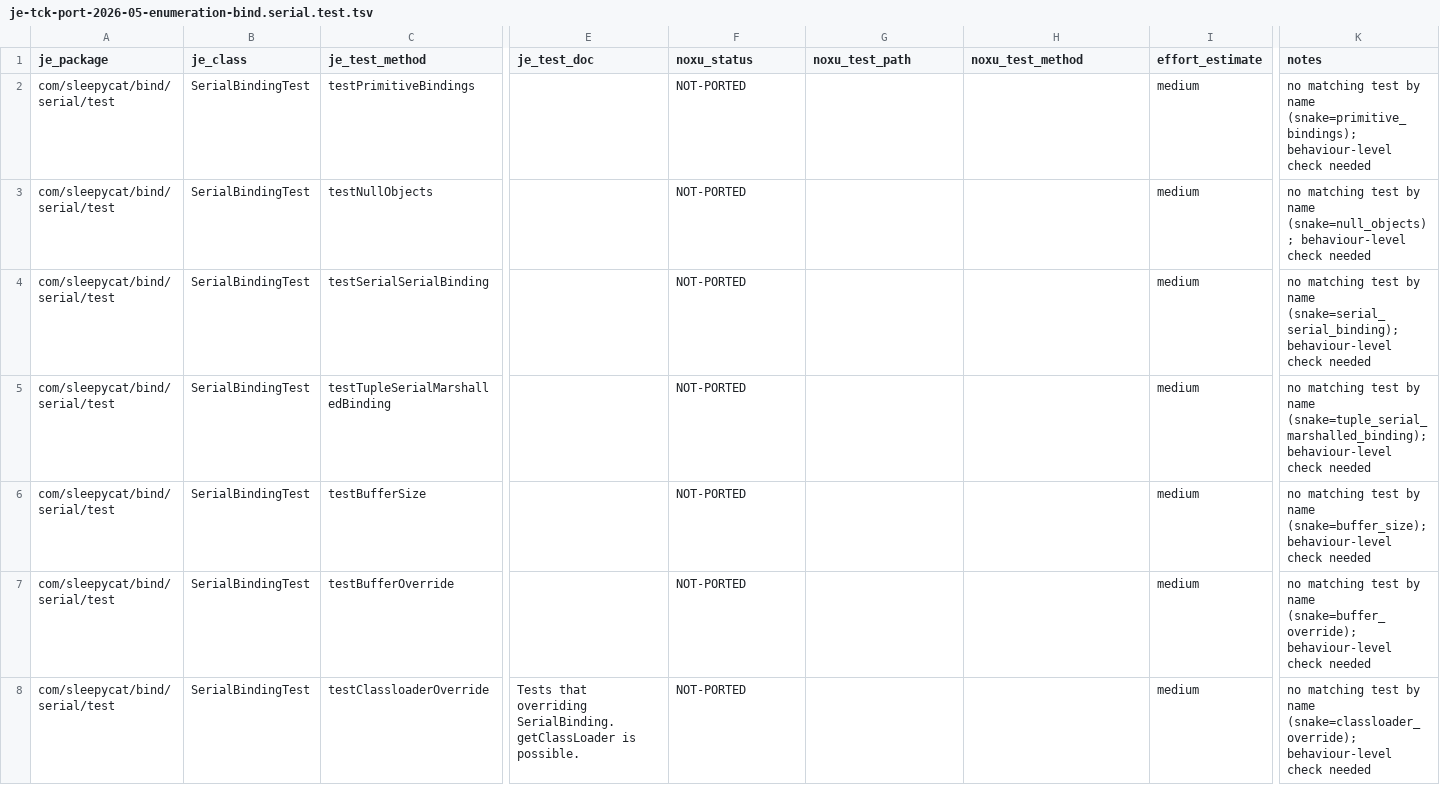
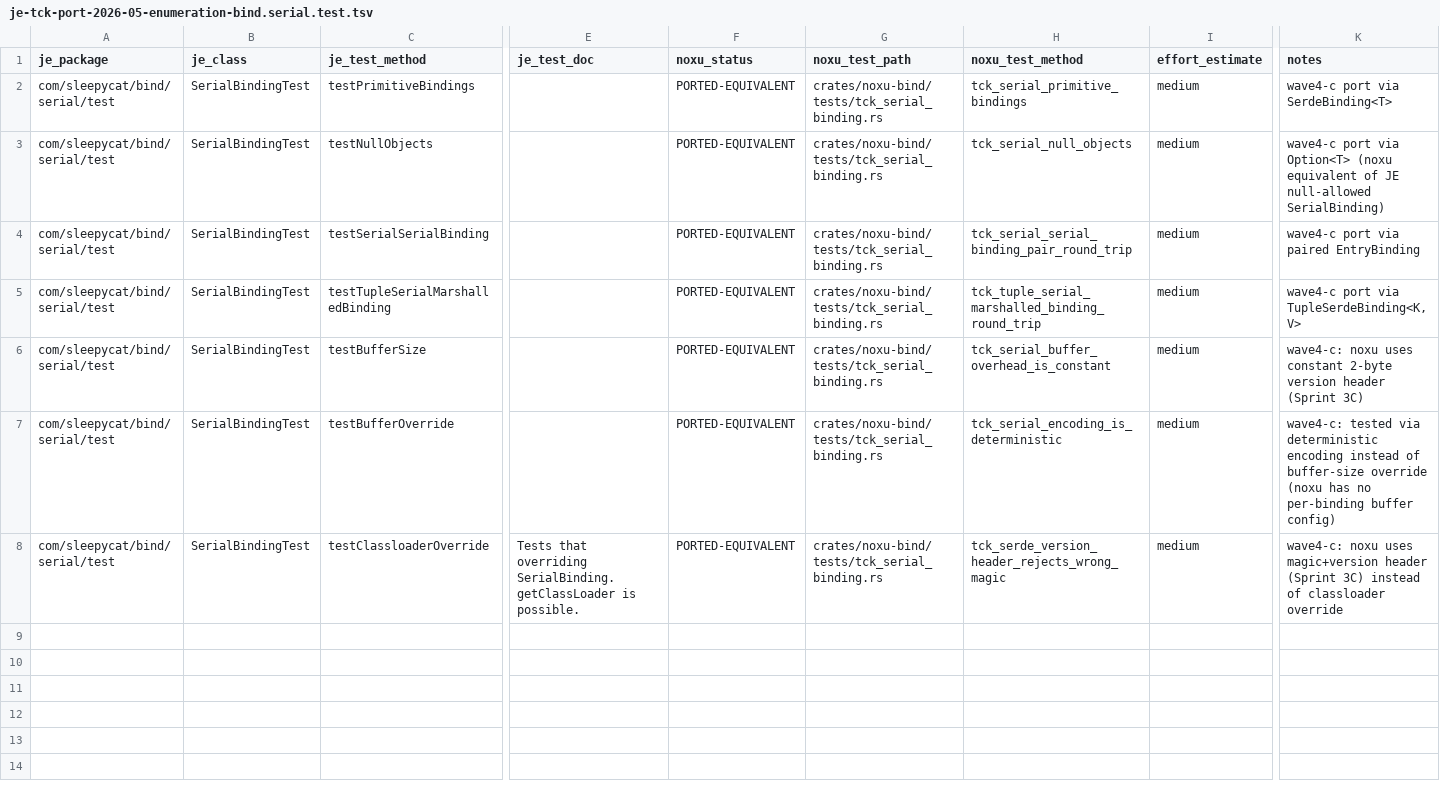
Before and after one commit to gburd/noxu, a TSV file: docs/src/internal/je-tck-port-2026-05-enumeration-bind.serial.test.tsv, drawn as a sheet; only a part is shown, gaps mark what is left out; the diff names each change by its address in the sheet, - before the commit and + after, or states it on an @@ line.

```diff
--- a/docs/src/internal/je-tck-port-2026-05-enumeration-bind.serial.test.tsv
+++ b/docs/src/internal/je-tck-port-2026-05-enumeration-bind.serial.test.tsv
-F2:F8 (noxu_status): NOT-PORTED
+F2:F8 (noxu_status): PORTED-EQUIVALENT
-G2:G8 (noxu_test_path): (empty)
+G2:G8 (noxu_test_path): crates/noxu-bind/tests/tck_serial_binding.rs
-H2 (noxu_test_method): (empty)
+H2 (noxu_test_method): tck_serial_primitive_bindings
-K2 (notes): no matching test by name (snake=primitive_bindings); behaviour-level check needed
+K2 (notes): wave4-c port via SerdeBinding<T>
-H3 (noxu_test_method): (empty)
+H3 (noxu_test_method): tck_serial_null_objects
-K3 (notes): no matching test by name (snake=null_objects); behaviour-level check needed
+K3 (notes): wave4-c port via Option<T> (noxu equivalent of JE null-allowed SerialBinding)
-H4 (noxu_test_method): (empty)
+H4 (noxu_test_method): tck_serial_serial_binding_pair_round_trip
-K4 (notes): no matching test by name (snake=serial_serial_binding); behaviour-level check needed
+K4 (notes): wave4-c port via paired EntryBinding
-H5 (noxu_test_method): (empty)
+H5 (noxu_test_method): tck_tuple_serial_marshalled_binding_round_trip
-K5 (notes): no matching test by name (snake=tuple_serial_marshalled_binding); behaviour-level check needed
+K5 (notes): wave4-c port via TupleSerdeBinding<K,V>
-H6 (noxu_test_method): (empty)
+H6 (noxu_test_method): tck_serial_buffer_overhead_is_constant
-K6 (notes): no matching test by name (snake=buffer_size); behaviour-level check needed
+K6 (notes): wave4-c: noxu uses constant 2-byte version header (Sprint 3C)
-H7 (noxu_test_method): (empty)
+H7 (noxu_test_method): tck_serial_encoding_is_deterministic
-K7 (notes): no matching test by name (snake=buffer_override); behaviour-level check needed
+K7 (notes): wave4-c: tested via deterministic encoding instead of buffer-size override (noxu has no per-binding buffer config)
-H8 (noxu_test_method): (empty)
+H8 (noxu_test_method): tck_serde_version_header_rejects_wrong_magic
-K8 (notes): no matching test by name (snake=classloader_override); behaviour-level check needed
+K8 (notes): wave4-c: noxu uses magic+version header (Sprint 3C) instead of classloader override
```
Also changed, not shown: docs/src/internal/je-tck-port-2026-05-enumeration-bind.tuple.test.tsv, docs/src/internal/je-tck-port-2026-05-enumeration-je.config.tsv, 3 other files.
